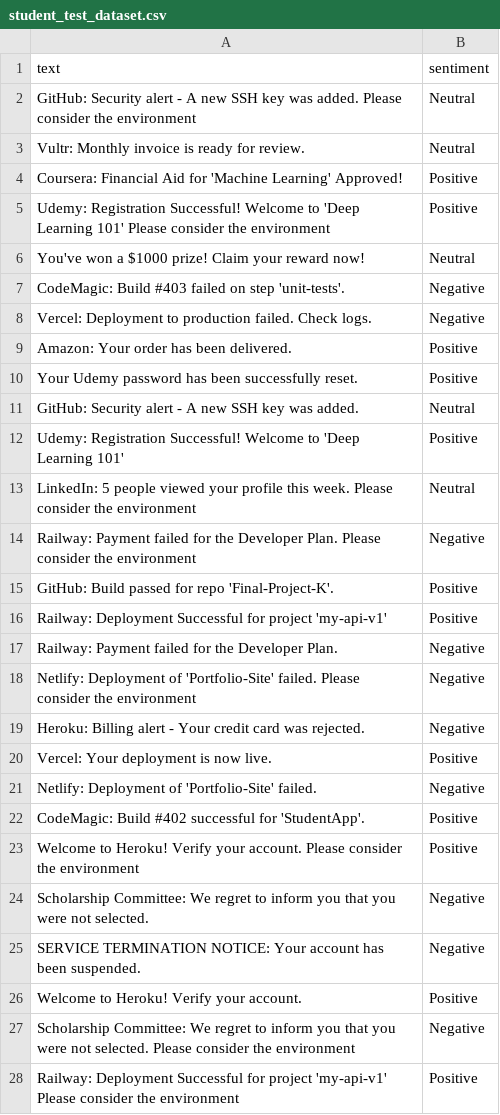
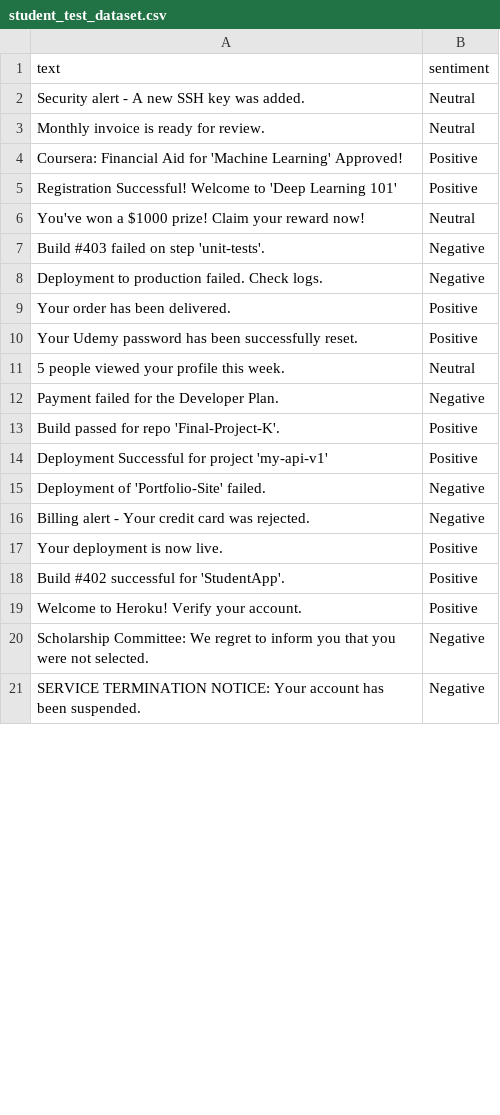
Before and after one commit to Tagoole/Sentiment-Analysis-Project-with-Domain-Shift---GROUP-K, a CSV file: data/processed/student_test_dataset.csv, drawn as a sheet; only a part is shown; the diff covers the shown part only.

```diff
--- a/data/processed/student_test_dataset.csv
+++ b/data/processed/student_test_dataset.csv
@@ -1,28 +1,21 @@
 text,sentiment
-GitHub: Security alert - A new SSH key was added. Please consider the environment,Neutral
-Vultr: Monthly invoice is ready for review.,Neutral
+Security alert - A new SSH key was added.,Neutral
+Monthly invoice is ready for review.,Neutral
 Coursera: Financial Aid for 'Machine Learning' Approved!,Positive
-Udemy: Registration Successful! Welcome to 'Deep Learning 101' Please consider the environment,Positive
+Registration Successful! Welcome to 'Deep Learning 101',Positive
 You've won a $1000 prize! Claim your reward now!,Neutral
-CodeMagic: Build #403 failed on step 'unit-tests'.,Negative
-Vercel: Deployment to production failed. Check logs.,Negative
-Amazon: Your order has been delivered.,Positive
+Build #403 failed on step 'unit-tests'.,Negative
+Deployment to production failed. Check logs.,Negative
+Your order has been delivered.,Positive
 Your Udemy password has been successfully reset.,Positive
-GitHub: Security alert - A new SSH key was added.,Neutral
-Udemy: Registration Successful! Welcome to 'Deep Learning 101',Positive
-LinkedIn: 5 people viewed your profile this week. Please consider the environment,Neutral
-Railway: Payment failed for the Developer Plan. Please consider the environment,Negative
-GitHub: Build passed for repo 'Final-Project-K'.,Positive
-Railway: Deployment Successful for project 'my-api-v1',Positive
-Railway: Payment failed for the Developer Plan.,Negative
-Netlify: Deployment of 'Portfolio-Site' failed. Please consider the environment,Negative
-Heroku: Billing alert - Your credit card was rejected.,Negative
-Vercel: Your deployment is now live.,Positive
-Netlify: Deployment of 'Portfolio-Site' failed.,Negative
-CodeMagic: Build #402 successful for 'StudentApp'.,Positive
-Welcome to Heroku! Verify your account. Please consider the environment,Positive
+5 people viewed your profile this week.,Neutral
+Payment failed for the Developer Plan.,Negative
+Build passed for repo 'Final-Project-K'.,Positive
+Deployment Successful for project 'my-api-v1',Positive
+Deployment of 'Portfolio-Site' failed.,Negative
+Billing alert - Your credit card was rejected.,Negative
+Your deployment is now live.,Positive
+Build #402 successful for 'StudentApp'.,Positive
+Welcome to Heroku! Verify your account.,Positive
 Scholarship Committee: We regret to inform you that you were not selected.,Negative
 SERVICE TERMINATION NOTICE: Your account has been suspended.,Negative
-Welcome to Heroku! Verify your account.,Positive
-Scholarship Committee: We regret to inform you that you were not selected. Please consider the environment,Negative
-Railway: Deployment Successful for project 'my-api-v1' Please consider the environment,Positive
```
Also changed, not shown: 16 removed rows and 3 edited cells elsewhere in this file, 5 other files.
